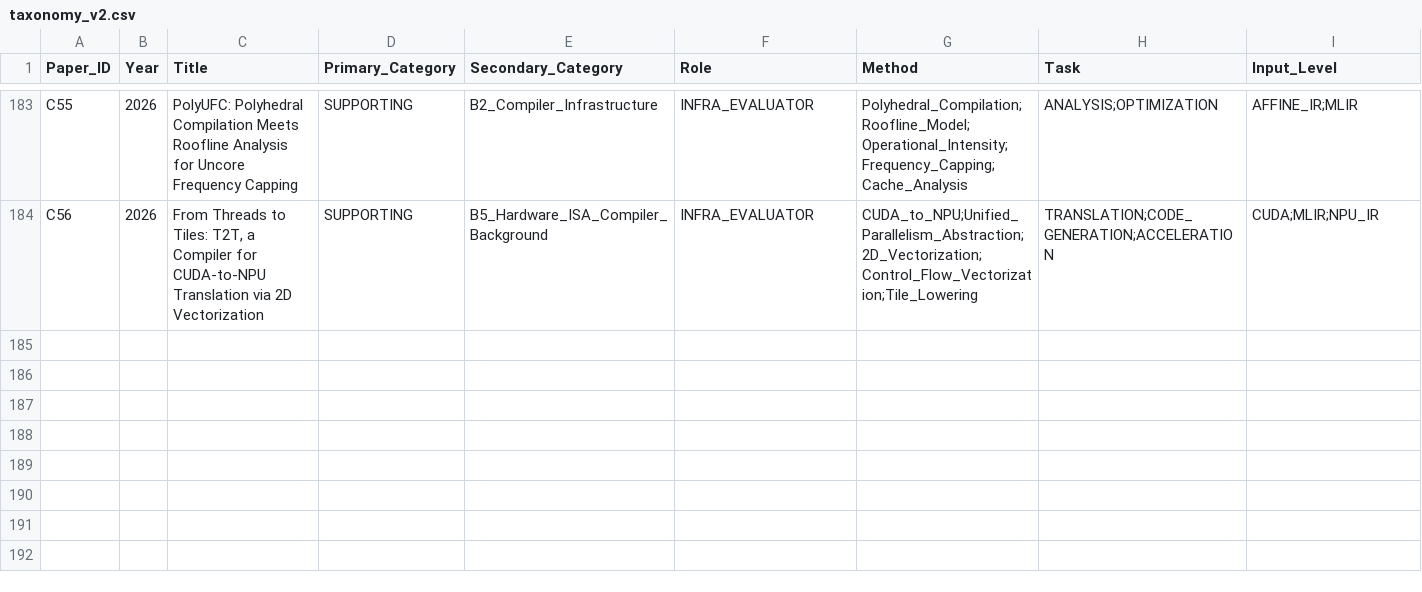
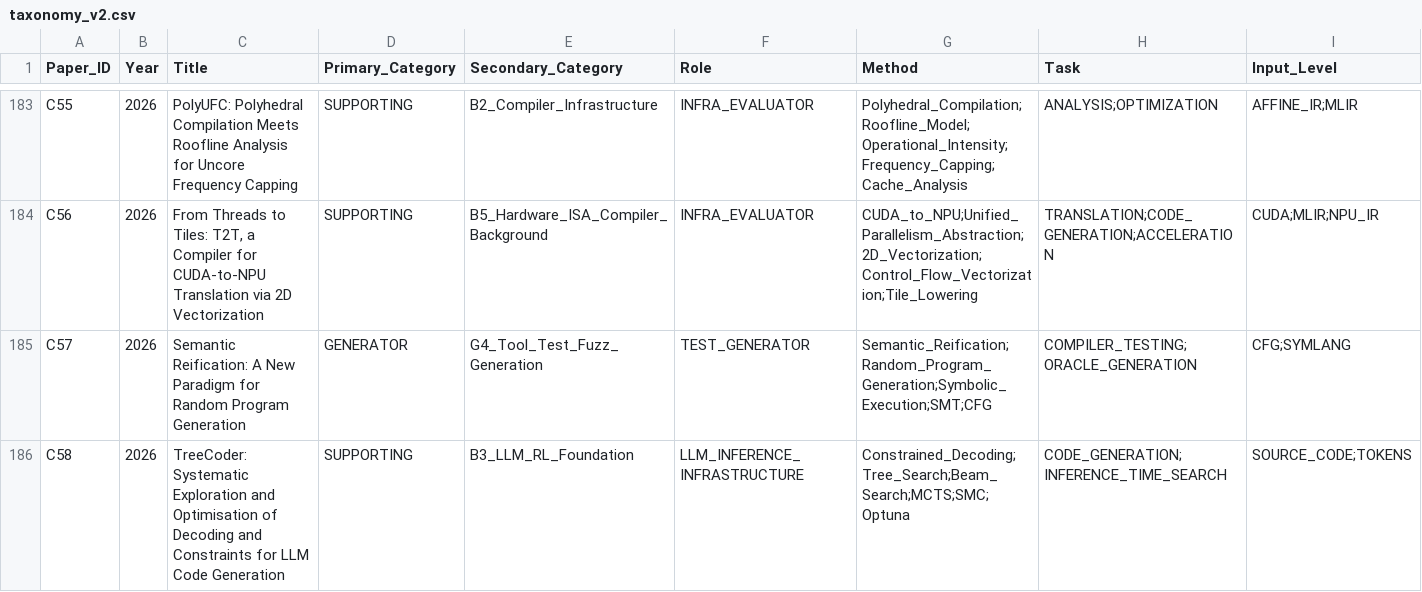
Before and after one commit to qingwan12138/AI-compiler-RISCV-opt-lit, a CSV file: taxonomy_v2.csv, drawn as a sheet; only a part is shown, gaps mark what is left out; rows hold the shown columns only; the diff names each change by its address in the sheet, - before the commit and + after, or states it on an @@ line.

Commit message:
由Codex提交：文献入库：补录 PLDI 2026 Semantic Reification 与 TreeCoder

```diff
--- a/taxonomy_v2.csv
+++ b/taxonomy_v2.csv
+row 185: C57 | 2026 | Semantic Reification: A New Paradigm for Random Program Generation | GENERATOR | G4_Tool_Test_Fuzz_Generation | TEST_GENERATOR | Semantic_Reification;Random_Program_Generation;Symbolic_Execution;SMT;CFG | COMPILER_TESTING;ORACLE_GENERATION | CFG;SYMLANG
+row 186: C58 | 2026 | TreeCoder: Systematic Exploration and Optimisation of Decoding and Constraints for LLM Code Generation | SUPPORTING | B3_LLM_RL_Foundation | LLM_INFERENCE_INFRASTRUCTURE | Constrained_Decoding;Tree_Search;Beam_Search;MCTS;SMC;Optuna | CODE_GENERATION;INFERENCE_TIME_SEARCH | SOURCE_CODE;TOKENS
```
Also changed, not shown: 10 other files.
